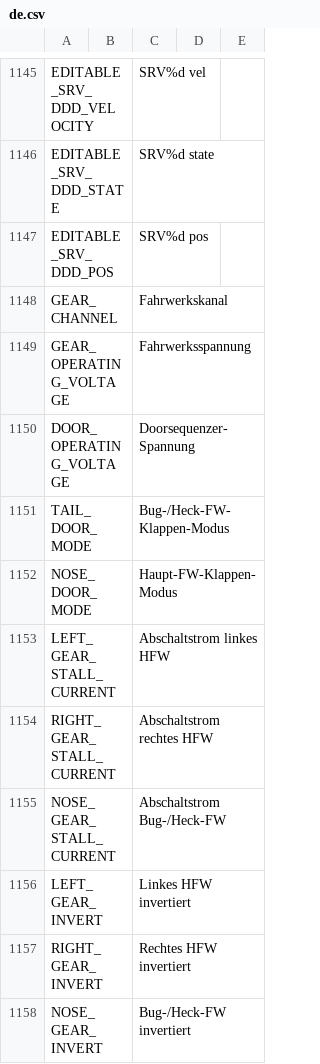
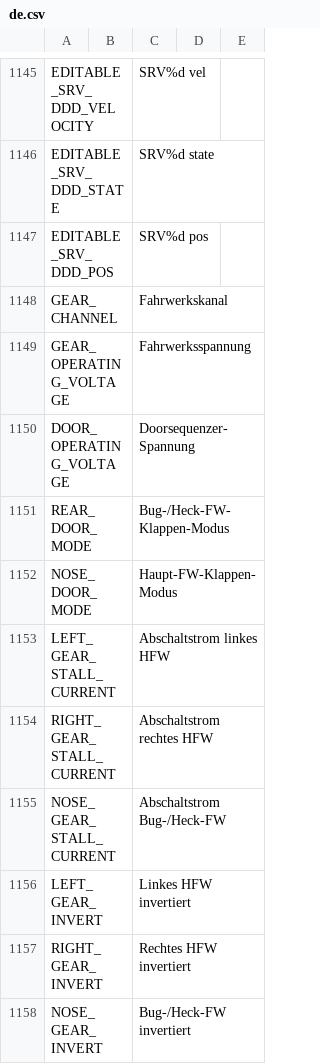
Before and after one commit to KevinFairgrieve/ETHOS-Feedback-Community, a CSV file: translations/ethos/de.csv, drawn as a sheet; only a part is shown, gaps mark what is left out.

```diff
--- a/translations/ethos/de.csv
+++ b/translations/ethos/de.csv
@@ -1150,3 +1150,3 @@ GEAR_OPERATING_VOLTAGE,,"Fahrwerksspannung"
 DOOR_OPERATING_VOLTAGE,,"Doorsequenzer-Spannung"
-TAIL_DOOR_MODE,,"Bug-/Heck-FW-Klappen-Modus"
+REAR_DOOR_MODE,,"Bug-/Heck-FW-Klappen-Modus"
 NOSE_DOOR_MODE,,"Haupt-FW-Klappen-Modus"
```
Also changed, not shown: translations/ethos/cn.csv, translations/ethos/cs.csv, 10 other files.
